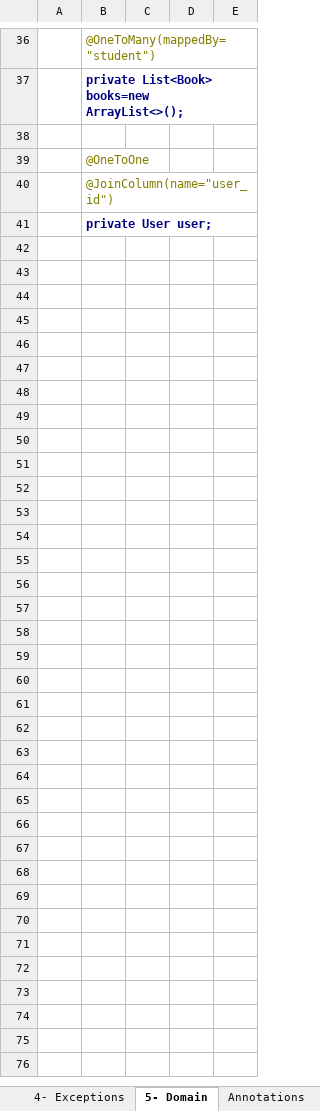
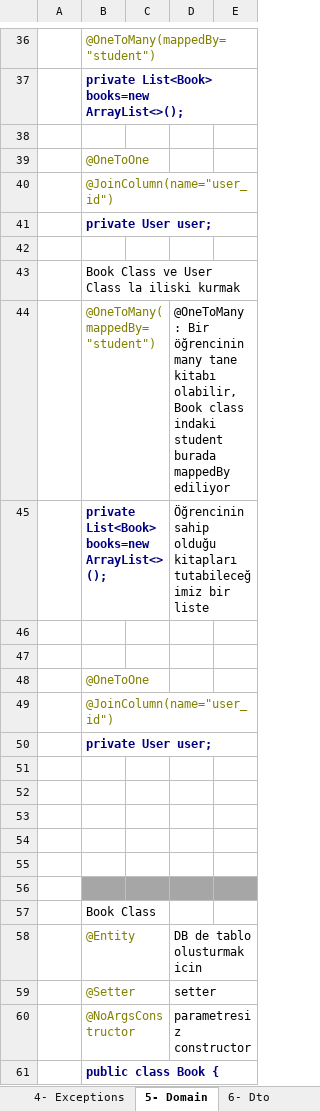
Before and after one commit to javafadu/SpringBootProject, an Excel workbook: Proje Olusturma Adimlar.xlsx, sheet 5- Domain, drawn as a sheet; only a part is shown, gaps mark what is left out; values as stored, in another font and other column widths than the file's, no borders; the diff covers the shown part only; the diff names each change by its address in the sheet, - before the commit and + after, or states it on an @@ line.

```diff
--- a/Proje Olusturma Adimlar.xlsx (sheet 5- Domain)
+++ b/Proje Olusturma Adimlar.xlsx (sheet 5- Domain)
-sheet tab: Annotations
+sheet tab: 6- Dto
+row 42: (empty)
+row 43:  | Book Class ve User Class la iliski kurmak
+row 44:  | @OneToMany(mappedBy="student") |  | @OneToMany : Bir öğrencinin many tane kitabı olabilir, Book class indaki student burada mappedBy ediliyor
+row 45:  | private List<Book> books=new ArrayList<>(); |  | Öğrencinin sahip olduğu kitapları tutabileceğimiz bir liste
+row 46: (empty)
+row 47: (empty)
+row 48:  | @OneToOne
+row 49:  | @JoinColumn(name="user_id")
+row 50:  | private User user;
+row 51: (empty)
+row 52: (empty)
+row 53: (empty)
+row 54: (empty)
+row 55: (empty)
+row 56: (empty)
+row 57:  | Book Class
+row 58:  | @Entity |  | DB de tablo olusturmak icin
+row 59:  | @Setter |  | setter
+row 60:  | @NoArgsConstructor |  | parametresiz constructor
+row 61:  | public class Book {
```
Also changed, not shown: 29 added rows and 1 edited cell elsewhere in this sheet, sheet 1- Controller, sheet 2- Service, sheet 3- Repository, sheet application-dev.yml, sheet application.yml, sheet Creating Project, charts or pictures, 1 other file.
